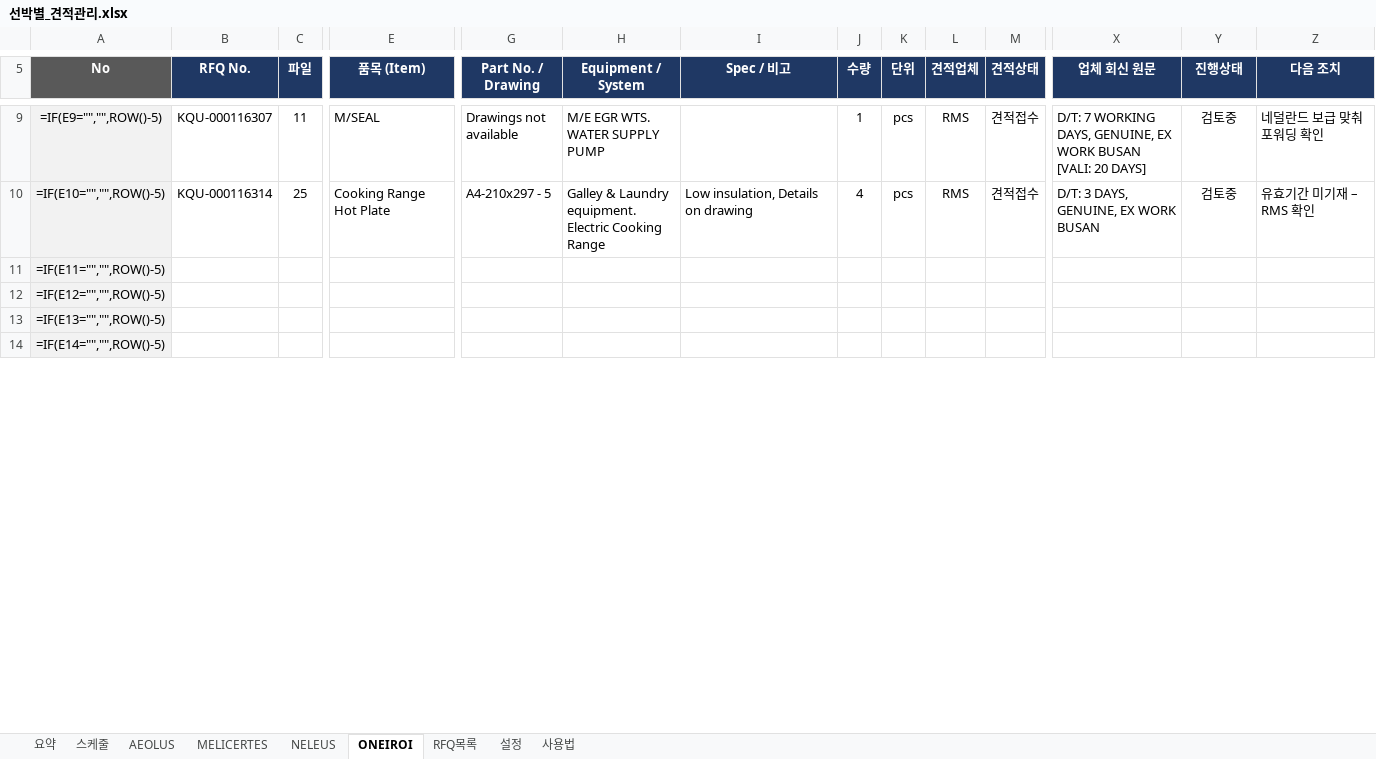
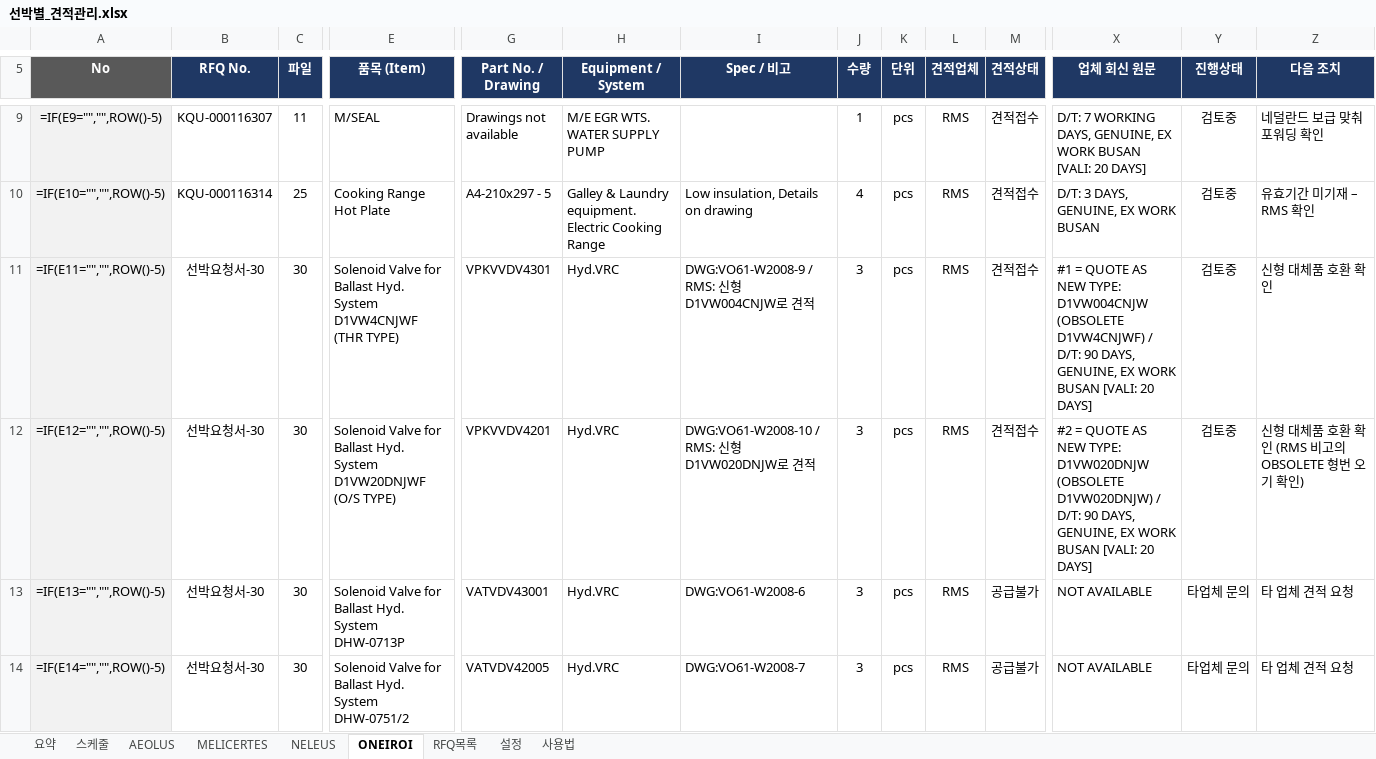
Before and after one commit to dotjdsla-byte/github-test, an Excel workbook: 선박별_견적관리.xlsx, sheet ONEIROI, drawn as a sheet; only a part is shown, gaps mark what is left out; values as stored, in another font and other column widths than the file's, no borders; formulas without a stored value are shown as written; conditional formats not drawn; the diff covers the shown part only; the diff names each change by its address in the sheet, - before the commit and + after, or states it on an @@ line.

```diff
--- a/선박별_견적관리.xlsx (sheet ONEIROI)
+++ b/선박별_견적관리.xlsx (sheet ONEIROI)
-B11:B14 (RFQ No.): (empty)
+B11:B14 (RFQ No.): 선박요청서-30
-C11:C14 (파일): (empty)
+C11:C14 (파일): 30
-E11 (품목 (Item)): (empty)
+E11 (품목 (Item)): Solenoid Valve for Ballast Hyd. System D1VW4CNJWF (THR TYPE)
-G11 (Part No. / Drawing): (empty)
+G11 (Part No. / Drawing): VPKVVDV4301
-H11:H14 (Equipment / System): (empty)
+H11:H14 (Equipment / System): Hyd.VRC
-I11 (Spec / 비고): (empty)
+I11 (Spec / 비고): DWG:VO61-W2008-9 / RMS: 신형 D1VW004CNJW로 견적
-J11:J14 (수량): (empty)
+J11:J14 (수량): 3
-K11:K14 (단위): (empty)
+K11:K14 (단위): pcs
-L11:L14 (견적업체): (empty)
+L11:L14 (견적업체): RMS
-M11:M12 (견적상태): (empty)
+M11:M12 (견적상태): 견적접수
-X11 (업체 회신 원문): (empty)
+X11 (업체 회신 원문): #1 = QUOTE AS NEW TYPE: D1VW004CNJW (OBSOLETE D1VW4CNJWF) / D/T: 90 DAYS, GENUINE, EX WORK BUSAN [VALI: 20 DAYS]
-Y11:Y12 (진행상태): (empty)
+Y11:Y12 (진행상태): 검토중
-Z11 (다음 조치): (empty)
+Z11 (다음 조치): 신형 대체품 호환 확인
-E12 (품목 (Item)): (empty)
+E12 (품목 (Item)): Solenoid Valve for Ballast Hyd. System D1VW20DNJWF (O/S TYPE)
-G12 (Part No. / Drawing): (empty)
+G12 (Part No. / Drawing): VPKVVDV4201
-I12 (Spec / 비고): (empty)
+I12 (Spec / 비고): DWG:VO61-W2008-10 / RMS: 신형 D1VW020DNJW로 견적
-X12 (업체 회신 원문): (empty)
+X12 (업체 회신 원문): #2 = QUOTE AS NEW TYPE: D1VW020DNJW (OBSOLETE D1VW020DNJW) / D/T: 90 DAYS, GENUINE, EX WORK BUSAN [VALI: 20 DAYS]
-Z12 (다음 조치): (empty)
+Z12 (다음 조치): 신형 대체품 호환 확인 (RMS 비고의 OBSOLETE 형번 오기 확인)
-E13 (품목 (Item)): (empty)
+E13 (품목 (Item)): Solenoid Valve for Ballast Hyd. System DHW-0713P
-G13 (Part No. / Drawing): (empty)
+G13 (Part No. / Drawing): VATVDV43001
-I13 (Spec / 비고): (empty)
+I13 (Spec / 비고): DWG:VO61-W2008-6
-M13:M14 (견적상태): (empty)
+M13:M14 (견적상태): 공급불가
-X13:X14 (업체 회신 원문): (empty)
+X13:X14 (업체 회신 원문): NOT AVAILABLE
-Y13:Y14 (진행상태): (empty)
+Y13:Y14 (진행상태): 타업체 문의
-Z13:Z14 (다음 조치): (empty)
+Z13:Z14 (다음 조치): 타 업체 견적 요청
-E14 (품목 (Item)): (empty)
+E14 (품목 (Item)): Solenoid Valve for Ballast Hyd. System DHW-0751/2
-G14 (Part No. / Drawing): (empty)
+G14 (Part No. / Drawing): VATVDV42005
-I14 (Spec / 비고): (empty)
+I14 (Spec / 비고): DWG:VO61-W2008-7
```
Also changed, not shown: 257 edited cells and cell formats elsewhere in this sheet, sheet RFQ목록, sheet MELICERTES.
